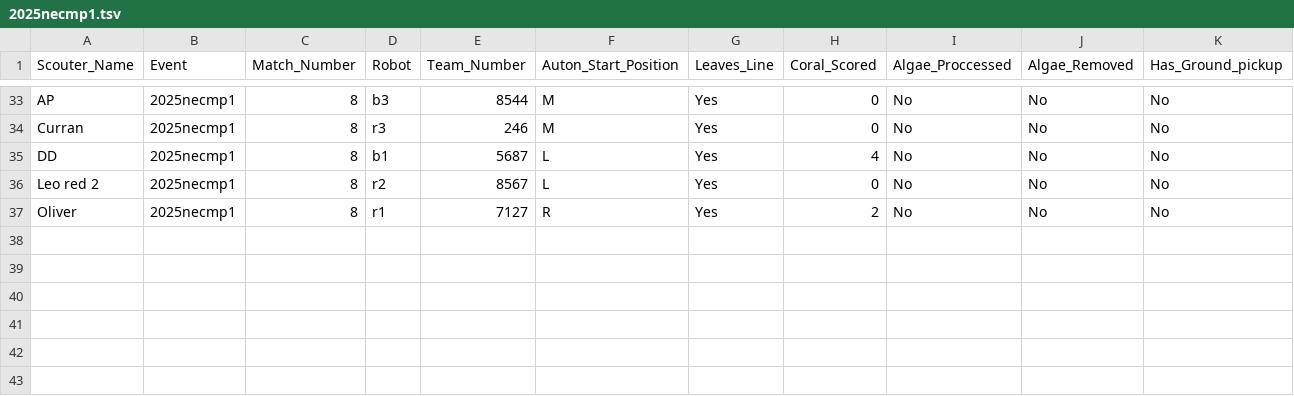
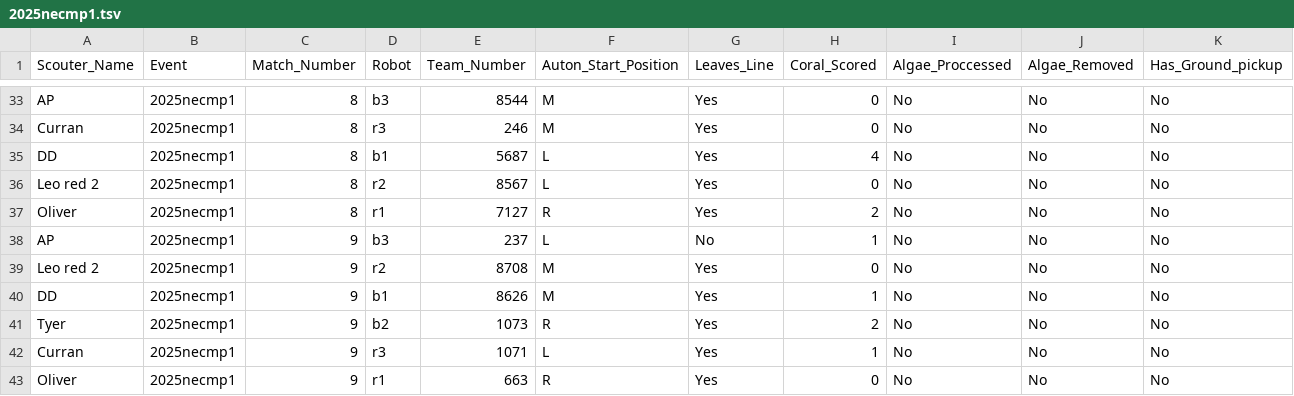
Before and after one commit to first95/ScoutingPASS, a TSV file: 2025/2025necmp1.tsv, drawn as a sheet; only a part is shown, gaps mark what is left out; rows hold the shown columns only; the diff names each change by its address in the sheet, - before the commit and + after, or states it on an @@ line.

```diff
--- a/2025/2025necmp1.tsv
+++ b/2025/2025necmp1.tsv
+row 38: AP | 2025necmp1 | 9 | b3 | 237 | L | No | 1 | No | No | No
+row 39: Leo red 2 | 2025necmp1 | 9 | r2 | 8708 | M | Yes | 0 | No | No | No
+row 40: DD | 2025necmp1 | 9 | b1 | 8626 | M | Yes | 1 | No | No | No
+row 41: Tyer | 2025necmp1 | 9 | b2 | 1073 | R | Yes | 2 | No | No | No
+row 42: Curran | 2025necmp1 | 9 | r3 | 1071 | L | Yes | 1 | No | No | No
+row 43: Oliver | 2025necmp1 | 9 | r1 | 663 | R | Yes | 0 | No | No | No
```
Also changed, not shown: 2025/2025necmp1MatchNotesByTeam.csv.
